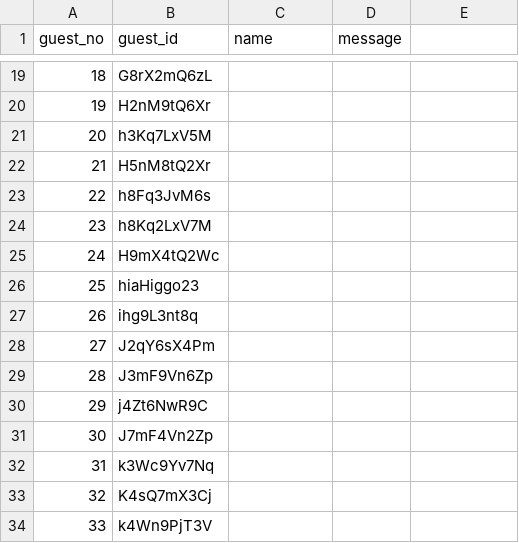
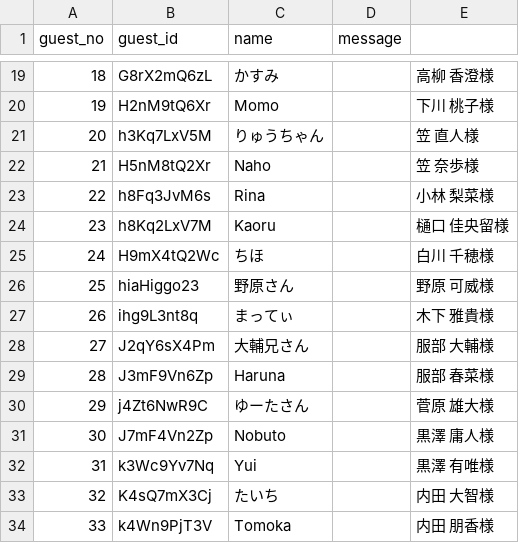
Before and after one commit to rinrin-14/wedding-message, a CSV file: guests.csv, drawn as a sheet; only a part is shown, gaps mark what is left out; the diff covers the shown part only.

```diff
--- a/guests.csv
+++ b/guests.csv
@@ -25,16 +25,16 @@ guest_no,guest_id,name,message,,,
-18,G8rX2mQ6zL,,,,,
-19,H2nM9tQ6Xr,,,,,
-20,h3Kq7LxV5M,,,,,
-21,H5nM8tQ2Xr,,,,,
-22,h8Fq3JvM6s,,,,,
-23,h8Kq2LxV7M,,,,,
-24,H9mX4tQ2Wc,,,,,
-25,hiaHiggo23,,,,,
-26,ihg9L3nt8q,,,,,
-27,J2qY6sX4Pm,,,,,
-28,J3mF9Vn6Zp,,,,,
-29,j4Zt6NwR9C,,,,,
-30,J7mF4Vn2Zp,,,,,
-31,k3Wc9Yv7Nq,,,,,
-32,K4sQ7mX3Cj,,,,,
-33,k4Wn9PjT3V,,,,,
+18,G8rX2mQ6zL,かすみ,,高柳 香澄様,,
+19,H2nM9tQ6Xr,Momo,,下川 桃子様,,
+20,h3Kq7LxV5M,りゅうちゃん,,笠 直人様,,
+21,H5nM8tQ2Xr,Naho,,笠 奈歩様,,
+22,h8Fq3JvM6s,Rina,,小林 梨菜様,,
+23,h8Kq2LxV7M,Kaoru,,樋口 佳央留様,,
+24,H9mX4tQ2Wc,ちほ,,白川 千穂様,,
+25,hiaHiggo23,野原さん,,野原 可威様,,
+26,ihg9L3nt8q,まってぃ,,木下 雅貴様,,
+27,J2qY6sX4Pm,大輔兄さん,,服部 大輔様,,
+28,J3mF9Vn6Zp,Haruna,,服部 春菜様,,
+29,j4Zt6NwR9C,ゆーたさん,,菅原 雄大様,,
+30,J7mF4Vn2Zp,Nobuto,,黒澤 庸人様,,
+31,k3Wc9Yv7Nq,Yui,,黒澤 有唯様,,
+32,K4sQ7mX3Cj,たいち,,内田 大智様,,
+33,k4Wn9PjT3V,Tomoka,,内田 朋香様,,
```
Also changed, not shown: 43 edited cells elsewhere in this file.
